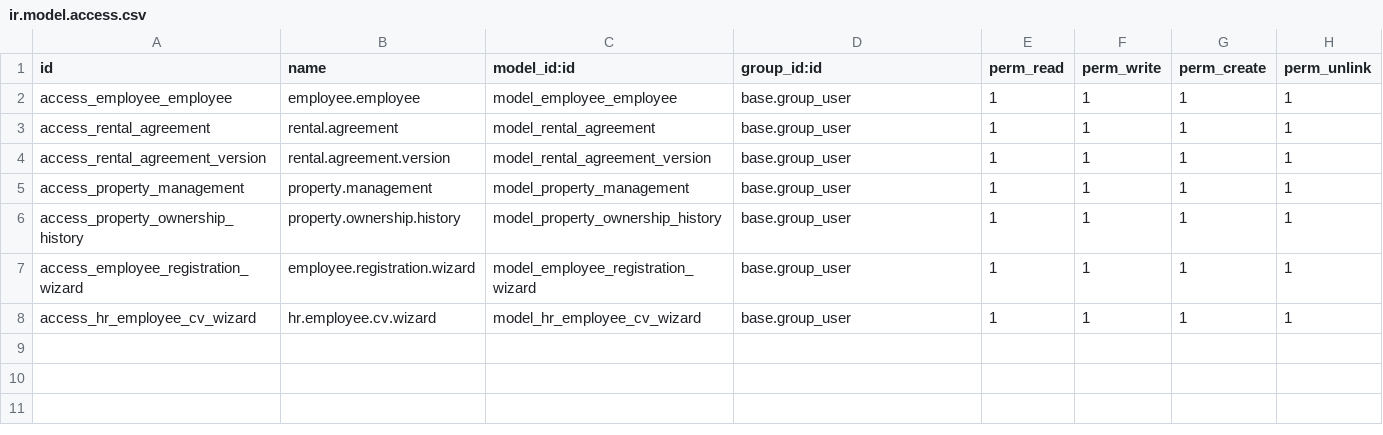
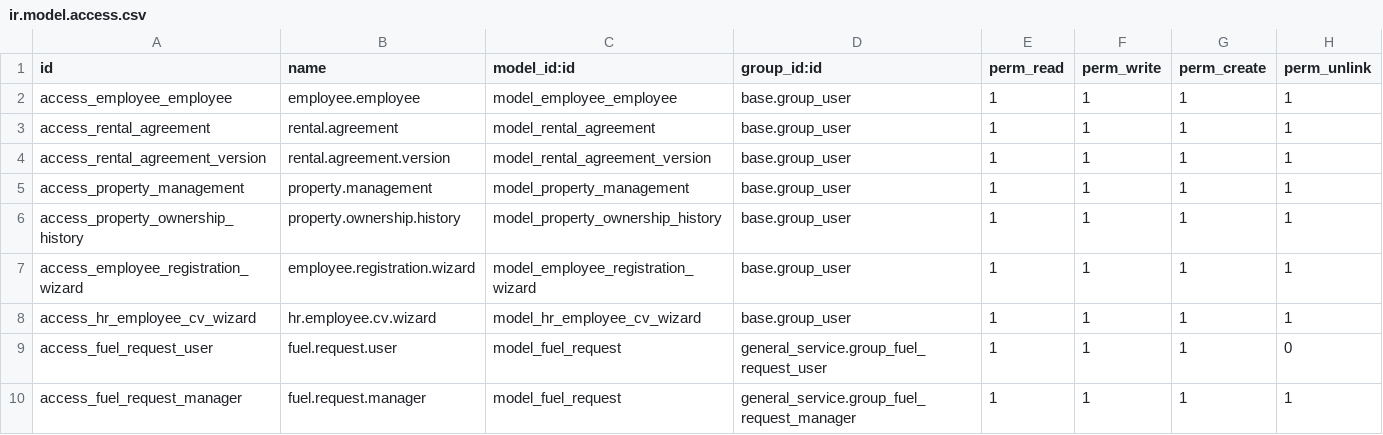
Before and after one commit to Gemechisgk/general_service, a CSV file: security/ir.model.access.csv, drawn as a sheet; the diff names each change by its address in the sheet, - before the commit and + after, or states it on an @@ line.

Commit message:
Implemented fuel request management feature, including new sequences, access rights, and views. Updated manifest and security files to reflect changes, enhancing overall module functionality.

```diff
--- a/security/ir.model.access.csv
+++ b/security/ir.model.access.csv
+row 9: access_fuel_request_user | fuel.request.user | model_fuel_request | general_service.group_fuel_request_user | 1 | 1 | 1 | 0
+row 10: access_fuel_request_manager | fuel.request.manager | model_fuel_request | general_service.group_fuel_request_manager | 1 | 1 | 1 | 1
```
Also changed, not shown: 4 other files.
